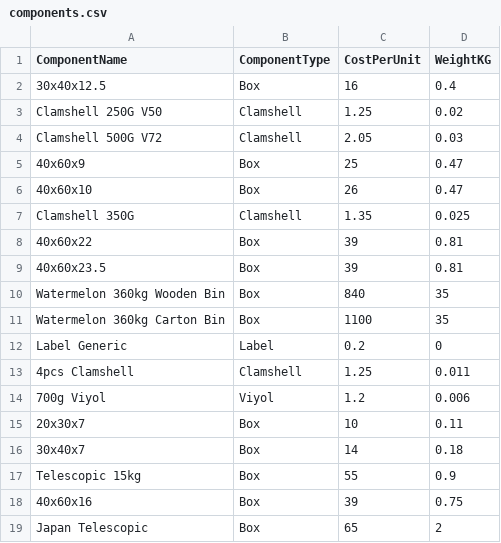
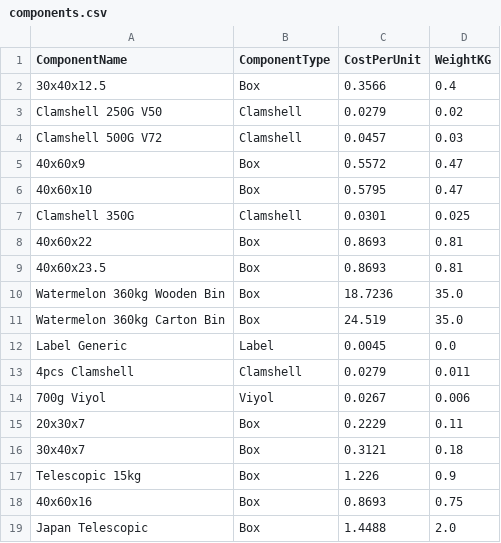
Before and after one commit to akinsoyleyen/cogs_calculator, a CSV file: components.csv, drawn as a sheet.

```diff
--- a/components.csv
+++ b/components.csv
@@ -1,19 +1,19 @@
 ComponentName,ComponentType,CostPerUnit,WeightKG
-30x40x12.5,Box,16,0.4
-Clamshell 250G V50,Clamshell,1.25,0.02
-Clamshell 500G V72,Clamshell,2.05,0.03
-40x60x9,Box,25,0.47
-40x60x10,Box,26,0.47
-Clamshell 350G,Clamshell,1.35,0.025
-40x60x22,Box,39,0.81
-40x60x23.5,Box,39,0.81
-Watermelon 360kg Wooden Bin,Box,840,35
-Watermelon 360kg Carton Bin,Box,1100,35
-Label Generic,Label,0.2,0
-4pcs Clamshell,Clamshell,1.25,0.011
-700g Viyol,Viyol,1.2,0.006
-20x30x7,Box,10,0.11
-30x40x7,Box,14,0.18
-Telescopic 15kg,Box,55,0.9
-40x60x16,Box,39,0.75
-Japan Telescopic,Box,65,2
+30x40x12.5,Box,0.3566,0.4
+Clamshell 250G V50,Clamshell,0.0279,0.02
+Clamshell 500G V72,Clamshell,0.0457,0.03
+40x60x9,Box,0.5572,0.47
+40x60x10,Box,0.5795,0.47
+Clamshell 350G,Clamshell,0.0301,0.025
+40x60x22,Box,0.8693,0.81
+40x60x23.5,Box,0.8693,0.81
+Watermelon 360kg Wooden Bin,Box,18.7236,35.0
+Watermelon 360kg Carton Bin,Box,24.519,35.0
+Label Generic,Label,0.0045,0.0
+4pcs Clamshell,Clamshell,0.0279,0.011
+700g Viyol,Viyol,0.0267,0.006
+20x30x7,Box,0.2229,0.11
+30x40x7,Box,0.3121,0.18
+Telescopic 15kg,Box,1.226,0.9
+40x60x16,Box,0.8693,0.75
+Japan Telescopic,Box,1.4488,2.0
```
Also changed, not shown: 2 other files.
